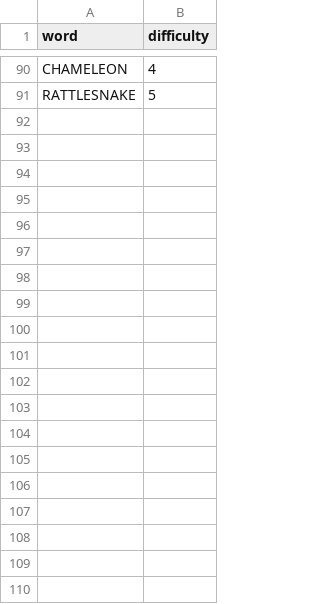
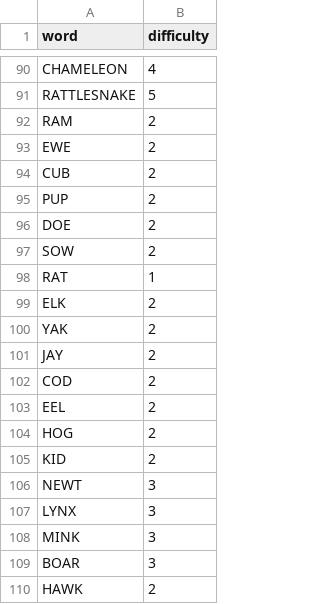
Before and after one commit to pgristow/Word-search, a CSV file: backend/src/main/resources/data/animals.csv, drawn as a sheet; only a part is shown, gaps mark what is left out; the diff covers the shown part only.

```diff
--- a/backend/src/main/resources/data/animals.csv
+++ b/backend/src/main/resources/data/animals.csv
@@ -91 +91,20 @@ CHAMELEON,4
 RATTLESNAKE,5
+RAM,2
+EWE,2
+CUB,2
+PUP,2
+DOE,2
+SOW,2
+RAT,1
+ELK,2
+YAK,2
+JAY,2
+COD,2
+EEL,2
+HOG,2
+KID,2
+NEWT,3
+LYNX,3
+MINK,3
+BOAR,3
+HAWK,2
```
Also changed, not shown: 55 added rows elsewhere in this file, backend/src/main/resources/data/food.csv, backend/src/main/resources/data/nature.csv, 17 other files.
